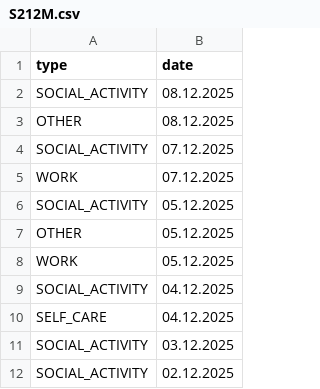
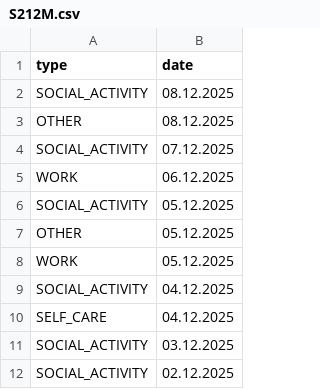
Before and after one commit to JohannesBreitenbach/URMAnalyse, a CSV file: App/data_counter/S212M.csv, drawn as a sheet.

```diff
--- a/App/data_counter/S212M.csv
+++ b/App/data_counter/S212M.csv
@@ -4,3 +4,3 @@ OTHER,08.12.2025
 SOCIAL_ACTIVITY,07.12.2025
-WORK,07.12.2025
+WORK,06.12.2025
 SOCIAL_ACTIVITY,05.12.2025
```
Also changed, not shown: 4 other files.
